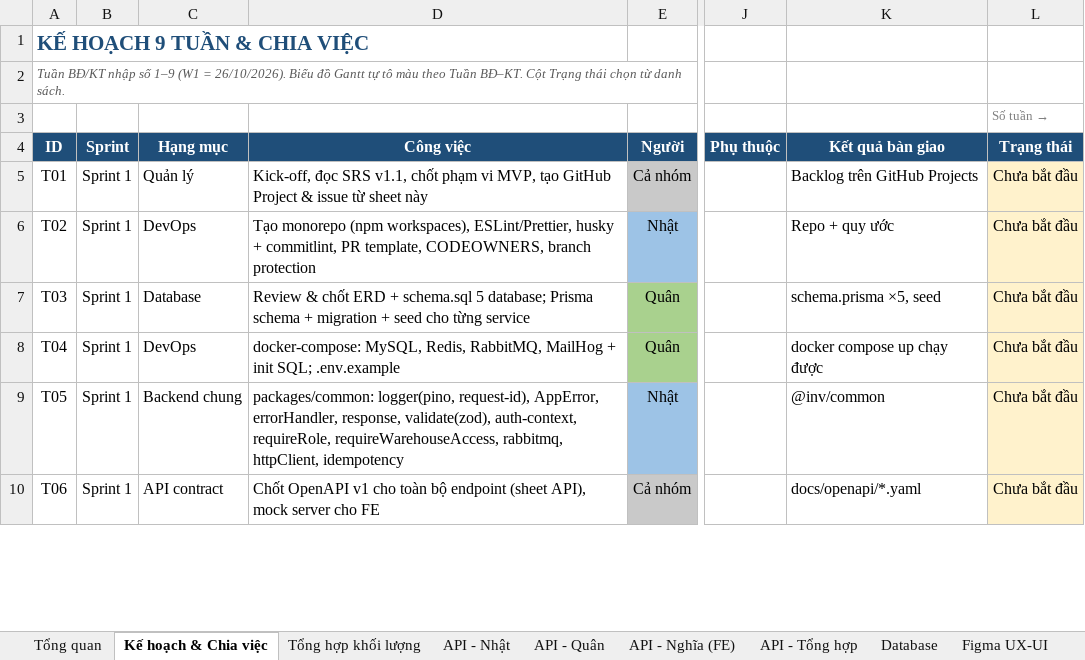
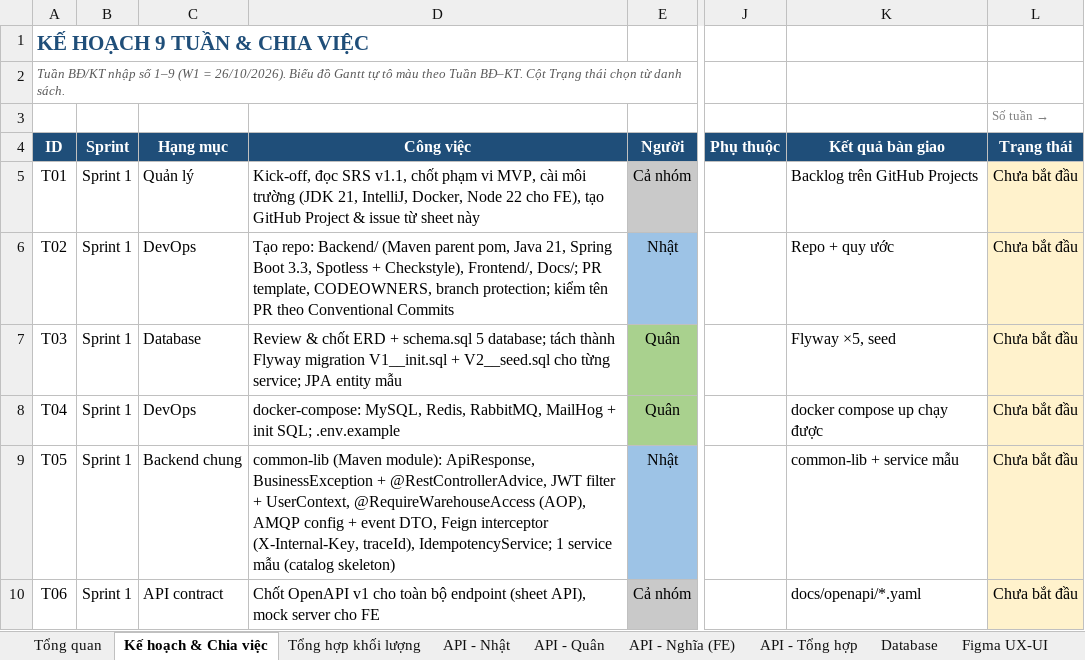
Before and after one commit to Nhatpham12/MicroInvent, an Excel workbook: Docs/Ke_hoach_Do_an_Inventory_Microservice.xlsx, sheet Kế hoạch & Chia việc, drawn as a sheet; only a part is shown, gaps mark what is left out; values as stored, in another font and other column widths than the file's, no borders; charts and pictures and conditional formats not drawn; the diff covers the shown part only; the diff names each change by its address in the sheet, - before the commit and + after, or states it on an @@ line.

```diff
--- a/Docs/Ke_hoach_Do_an_Inventory_Microservice.xlsx (sheet Kế hoạch & Chia việc)
+++ b/Docs/Ke_hoach_Do_an_Inventory_Microservice.xlsx (sheet Kế hoạch & Chia việc)
-D5: …vi MVP, tạo GitHub…
+D5: …vi MVP, cài môi trường (JDK 21, IntelliJ, Docker, Node 22 cho FE), tạo GitHub…
-D6: Tạo monorepo (npm workspaces), ESLint/Prettier, husky + commitlint, PR template, CODEOWNERS, branch protection
+D6: Tạo repo: Backend/ (Maven parent pom, Java 21, Spring Boot 3.3, Spotless + Checkstyle), Frontend/, Docs/; PR template, CODEOWNERS, branch protection; kiểm tên PR theo Conventional Commits
-D7: …5 database; Prisma schema + migration + seed cho từng service
+D7: …5 database; tách thành Flyway migration V1__init.sql + V2__seed.sql cho từng service; JPA entity mẫu
-K7: schema.prisma ×5, seed
+K7: Flyway ×5, seed
-D9: packages/common: logger(pino, request-id), AppError, errorHandler, response, validate(zod), auth-context, requireRole, requireWarehouseAccess, rabbitmq, httpClient, idempotency
+D9: common-lib (Maven module): ApiResponse, BusinessException + @RestControllerAdvice, JWT filter + UserContext, @RequireWarehouseAccess (AOP), AMQP config + event DTO, Feign interceptor (X-Internal-Key, traceId), IdempotencyService; 1 service mẫu (catalog skeleton)
-K9: @inv/common
+K9: common-lib + service mẫu
```
Also changed, not shown: 14 edited cells elsewhere in this sheet, sheet Tổng quan, sheet Git workflow, sheet Tổng hợp khối lượng, sheet API - Nhật, sheet API - Nghĩa (FE), 11 other files.
